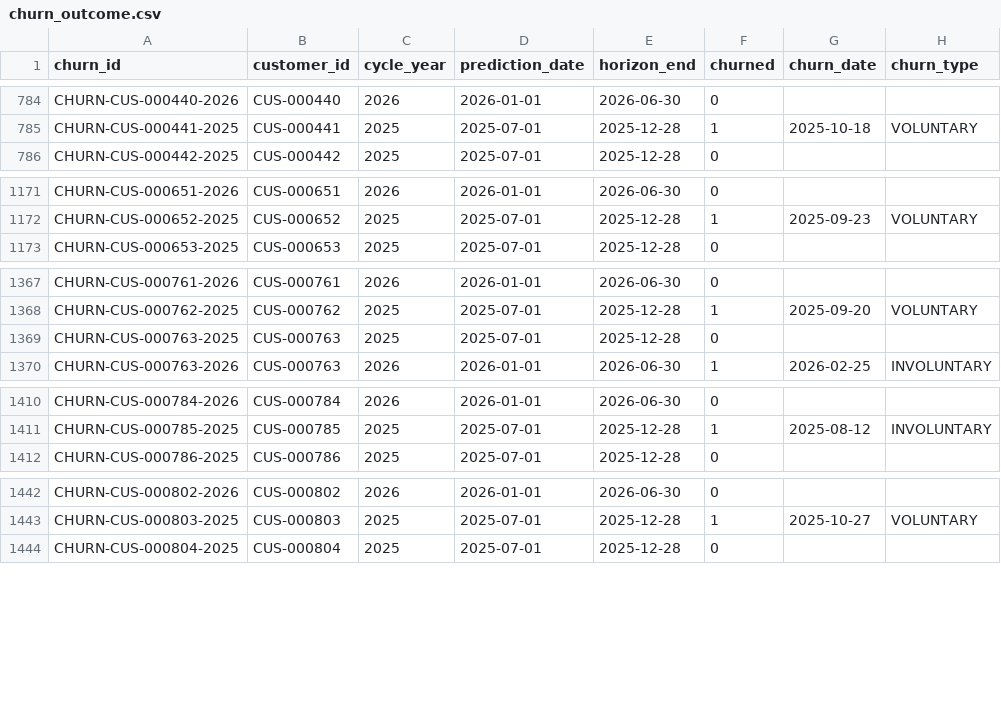
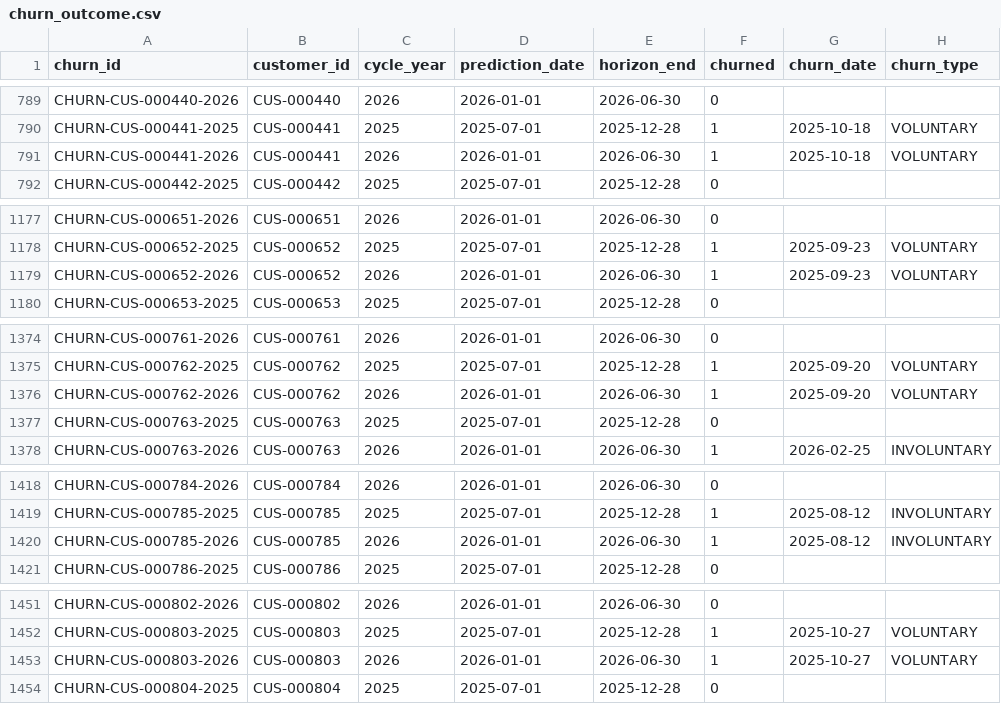
Before and after one commit to ahemadraza31/churn-retention-experiment, a CSV file: data/starter/csv/churn_outcome.csv, drawn as a sheet; only a part is shown, gaps mark what is left out; the diff covers the shown part only.

```diff
--- a/data/starter/csv/churn_outcome.csv
+++ b/data/starter/csv/churn_outcome.csv
@@ -785,2 +790,3 @@ CHURN-CUS-000440-2026,CUS-000440,2026,2026-01-01,2026-06-30,0,,
 CHURN-CUS-000441-2025,CUS-000441,2025,2025-07-01,2025-12-28,1,2025-10-18,VOLUNTARY
+CHURN-CUS-000441-2026,CUS-000441,2026,2026-01-01,2026-06-30,1,2025-10-18,VOLUNTARY
 CHURN-CUS-000442-2025,CUS-000442,2025,2025-07-01,2025-12-28,0,,
@@ -1172,2 +1178,3 @@ CHURN-CUS-000651-2026,CUS-000651,2026,2026-01-01,2026-06-30,0,,
 CHURN-CUS-000652-2025,CUS-000652,2025,2025-07-01,2025-12-28,1,2025-09-23,VOLUNTARY
+CHURN-CUS-000652-2026,CUS-000652,2026,2026-01-01,2026-06-30,1,2025-09-23,VOLUNTARY
 CHURN-CUS-000653-2025,CUS-000653,2025,2025-07-01,2025-12-28,0,,
@@ -1368,2 +1375,3 @@ CHURN-CUS-000761-2026,CUS-000761,2026,2026-01-01,2026-06-30,0,,
 CHURN-CUS-000762-2025,CUS-000762,2025,2025-07-01,2025-12-28,1,2025-09-20,VOLUNTARY
+CHURN-CUS-000762-2026,CUS-000762,2026,2026-01-01,2026-06-30,1,2025-09-20,VOLUNTARY
 CHURN-CUS-000763-2025,CUS-000763,2025,2025-07-01,2025-12-28,0,,
@@ -1411,2 +1419,3 @@ CHURN-CUS-000784-2026,CUS-000784,2026,2026-01-01,2026-06-30,0,,
 CHURN-CUS-000785-2025,CUS-000785,2025,2025-07-01,2025-12-28,1,2025-08-12,INVOLUNTARY
+CHURN-CUS-000785-2026,CUS-000785,2026,2026-01-01,2026-06-30,1,2025-08-12,INVOLUNTARY
 CHURN-CUS-000786-2025,CUS-000786,2025,2025-07-01,2025-12-28,0,,
@@ -1443,2 +1452,3 @@ CHURN-CUS-000802-2026,CUS-000802,2026,2026-01-01,2026-06-30,0,,
 CHURN-CUS-000803-2025,CUS-000803,2025,2025-07-01,2025-12-28,1,2025-10-27,VOLUNTARY
+CHURN-CUS-000803-2026,CUS-000803,2026,2026-01-01,2026-06-30,1,2025-10-27,VOLUNTARY
 CHURN-CUS-000804-2025,CUS-000804,2025,2025-07-01,2025-12-28,0,,
```
Also changed, not shown: 5 added rows elsewhere in this file, data/starter/csv/campaign_contact.csv, data/starter/csv/retention_outcome.csv, 30 other files.
